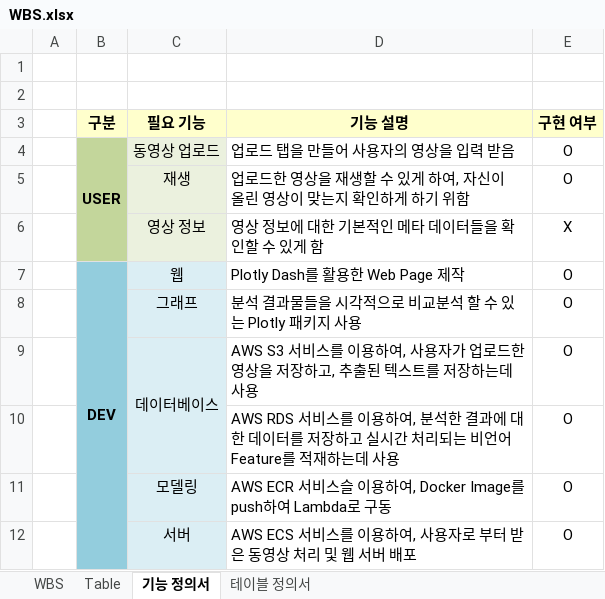
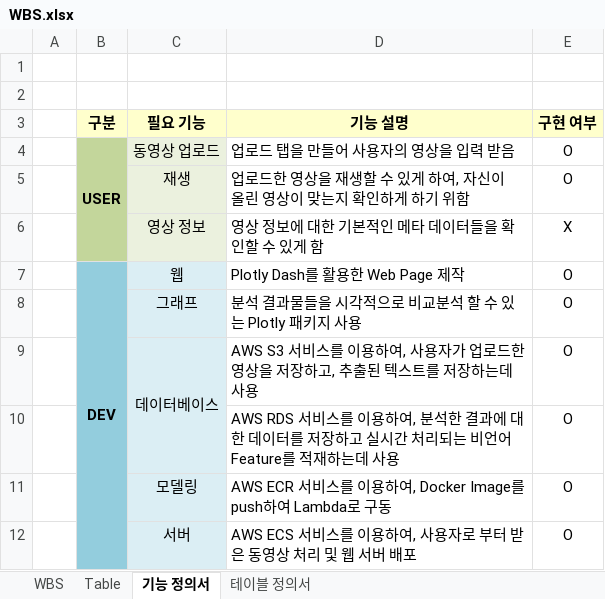
Before and after one commit to lhshs/Genia, an Excel workbook: Final_pjt2/WBS.xlsx, sheet 기능 정의서, drawn as a sheet; values as stored, in another font and other column widths than the file's, no borders; the diff names each change by its address in the sheet, - before the commit and + after, or states it on an @@ line.

Commit message:
portfolio arrange

```diff
--- a/Final_pjt2/WBS.xlsx (sheet 기능 정의서)
+++ b/Final_pjt2/WBS.xlsx (sheet 기능 정의서)
-D11 (기능 설명): …ECR 서비스슬 이용하…
+D11 (기능 설명): …ECR 서비스를 이용하…
```
